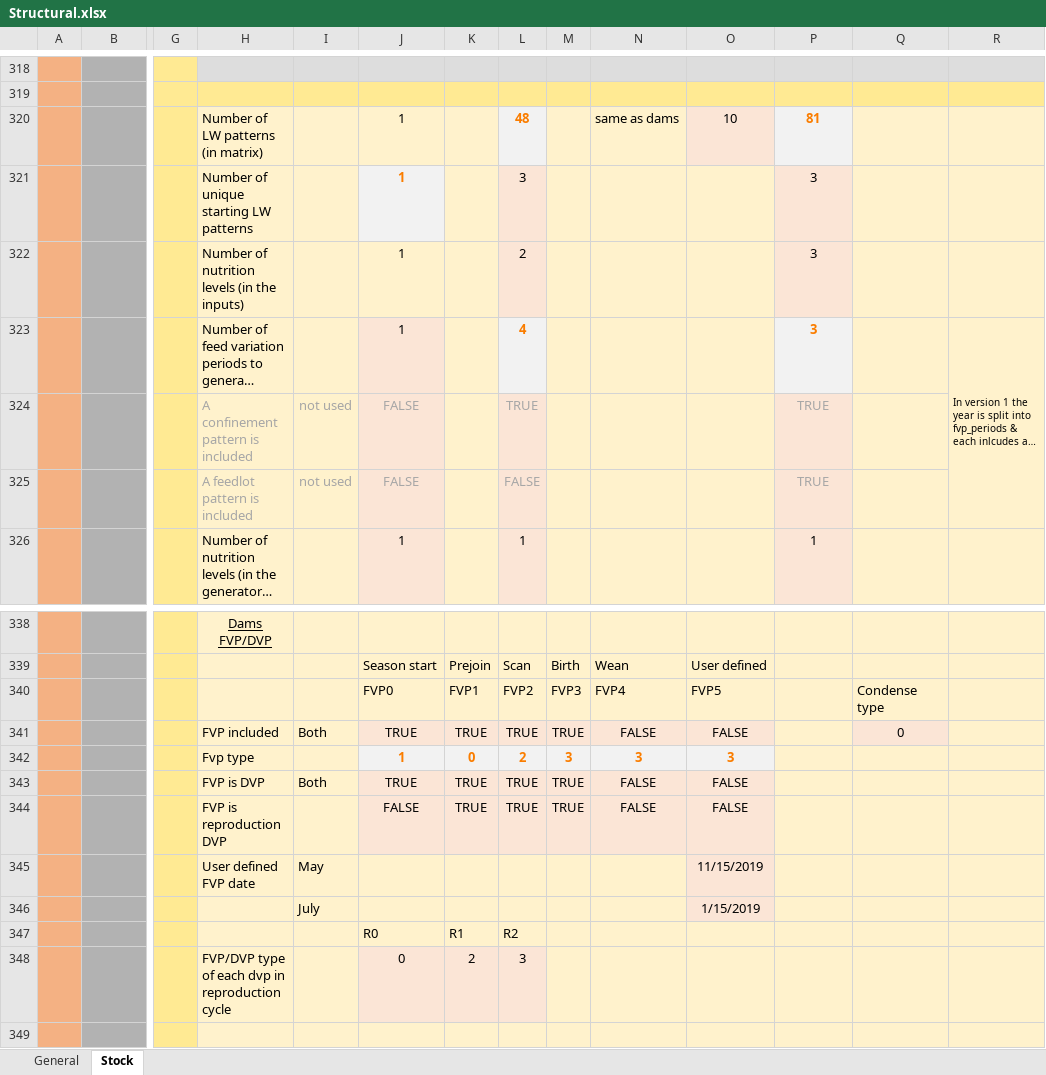
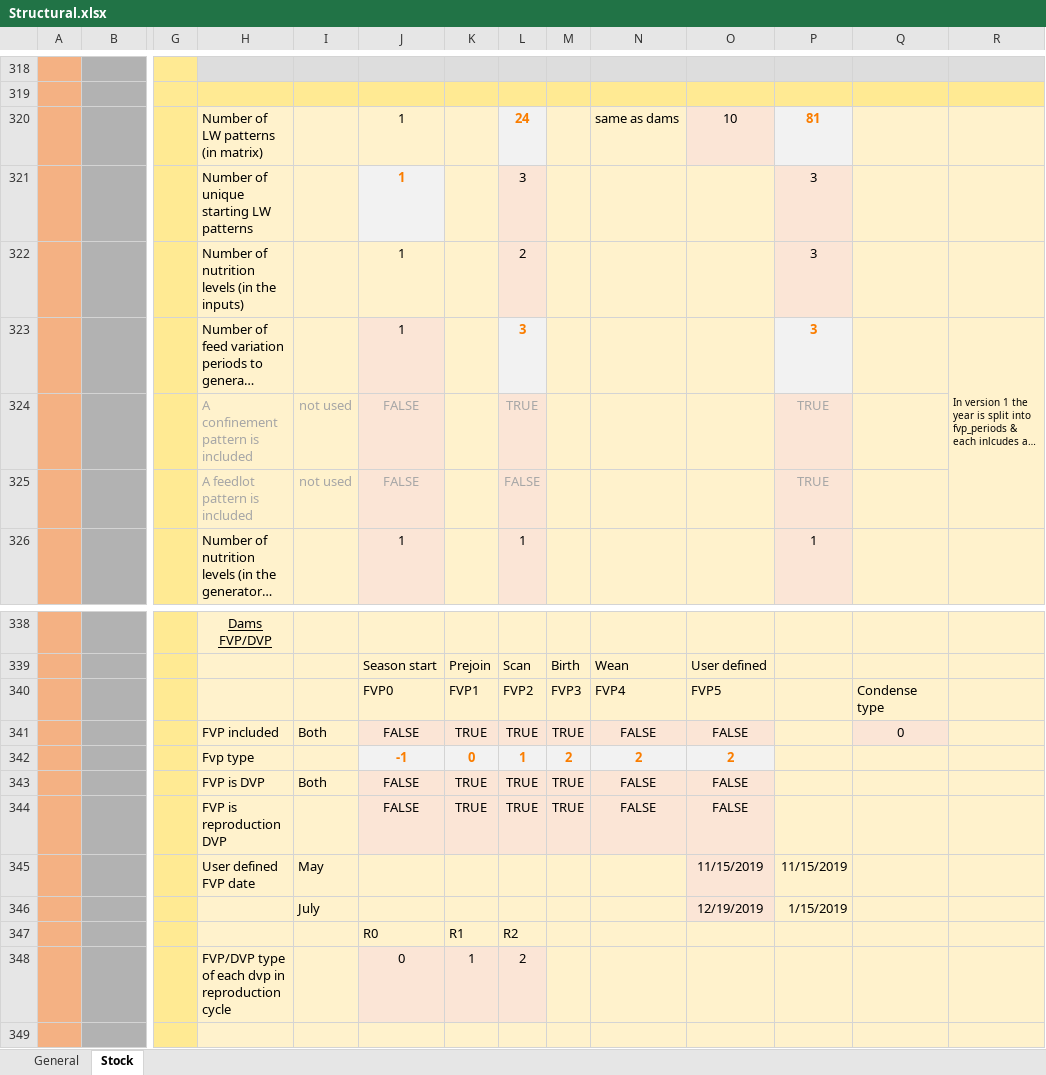
Before and after one commit to youngmr290/Australian-Farm-Optimisation-Model, an Excel workbook: Structural.xlsx, sheet Stock, drawn as a sheet; only a part is shown, gaps mark what is left out; long unchanged cells end in …; values as stored, in another font and other column widths than the file's, no borders; conditional formats not drawn; removed rows and columns are numbered as before the commit, all else as after; rows hold the shown columns only; the diff names each change by its address in the sheet, - before the commit and + after, or states it on an @@ line.

```diff
--- a/Structural.xlsx (sheet Stock)
+++ b/Structural.xlsx (sheet Stock)
-L320: 48
+L320: 24
-L323: 4
+L323: 3
-J341: TRUE
+J341: FALSE
-row 342:  |  |  | Fvp type |  | 1 | 0 | 2 | 3 | 3 | 3
+row 342:  |  |  | Fvp type |  | -1 | 0 | 1 | 2 | 2 | 2
-J343: TRUE
+J343: FALSE
-P345: (empty)
+P345: 11/15/2019
-O346: 1/15/2019
+O346: 12/19/2019
-P346: (empty)
+P346: 1/15/2019
-K348: 2
+K348: 1
-L348: 3
+L348: 2
```
Also changed, not shown: 2 other files.
